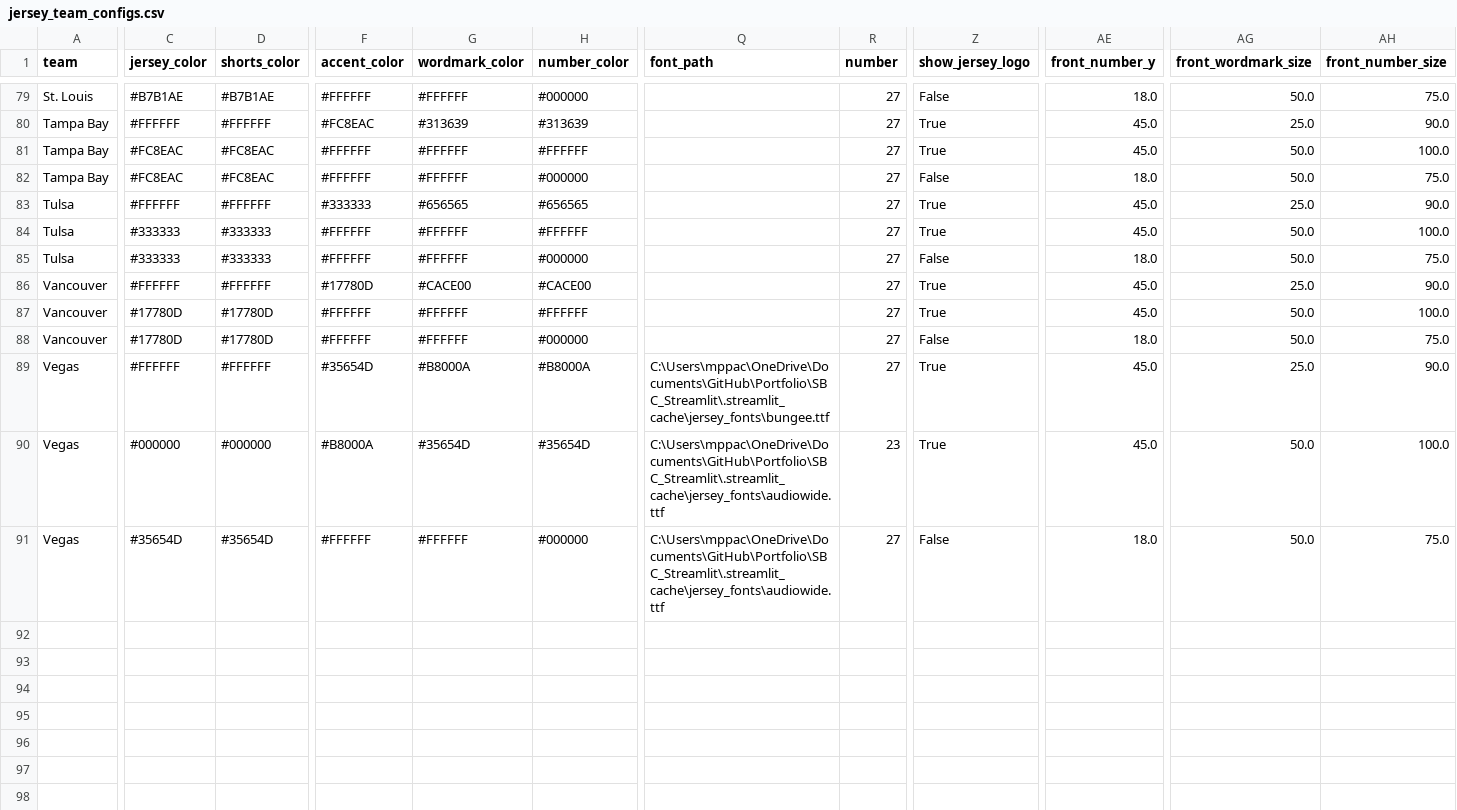
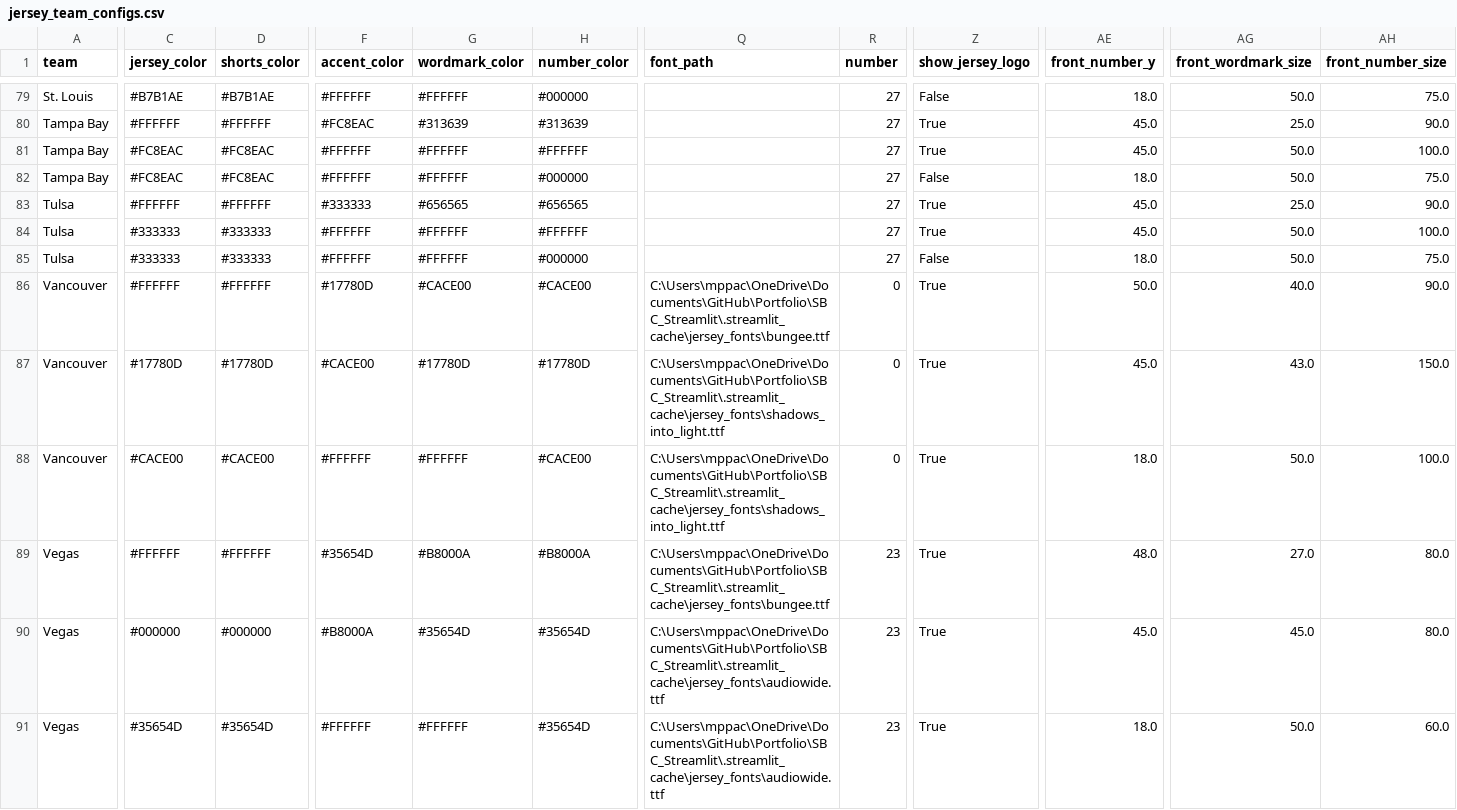
Before and after one commit to McCadeP8/Portfolio, a CSV file: SBC_Streamlit/jersey_team_configs.csv, drawn as a sheet; only a part is shown, gaps mark what is left out; the diff covers the shown part only; the diff names each change by its address in the sheet, - before the commit and + after, or states it on an @@ line.

Commit message:
Update jersey_team_configs.csv

```diff
--- a/SBC_Streamlit/jersey_team_configs.csv
+++ b/SBC_Streamlit/jersey_team_configs.csv
-Q86 (font_path): (empty)
+Q86 (font_path): C:\Users\mppac\OneDrive\Documents\GitHub\Portfolio\SBC_Streamlit\.streamlit_cache\jersey_fonts\bungee.ttf
-R86:R88 (number): 27
+R86:R88 (number): 0
-AE86 (front_number_y): 45.0
+AE86 (front_number_y): 50.0
-AG86 (front_wordmark_size): 25.0
+AG86 (front_wordmark_size): 40.0
-F87 (accent_color): #FFFFFF
+F87 (accent_color): #CACE00
-G87 (wordmark_color): #FFFFFF
+G87 (wordmark_color): #17780D
-H87 (number_color): #FFFFFF
+H87 (number_color): #17780D
-Q87:Q88 (font_path): (empty)
+Q87:Q88 (font_path): C:\Users\mppac\OneDrive\Documents\GitHub\Portfolio\SBC_Streamlit\.streamlit_cache\jersey_fonts\shadows_into_light.ttf
-AG87 (front_wordmark_size): 50.0
+AG87 (front_wordmark_size): 43.0
-AH87 (front_number_size): 100.0
+AH87 (front_number_size): 150.0
-C88 (jersey_color): #17780D
+C88 (jersey_color): #CACE00
-D88 (shorts_color): #17780D
+D88 (shorts_color): #CACE00
-H88 (number_color): #000000
+H88 (number_color): #CACE00
-Z88 (show_jersey_logo): False
+Z88 (show_jersey_logo): True
-AH88 (front_number_size): 75.0
+AH88 (front_number_size): 100.0
-R89 (number): 27
+R89 (number): 23
-AE89 (front_number_y): 45.0
+AE89 (front_number_y): 48.0
-AG89 (front_wordmark_size): 25.0
+AG89 (front_wordmark_size): 27.0
-AH89 (front_number_size): 90.0
+AH89 (front_number_size): 80.0
-AG90 (front_wordmark_size): 50.0
+AG90 (front_wordmark_size): 45.0
-AH90 (front_number_size): 100.0
+AH90 (front_number_size): 80.0
-H91 (number_color): #000000
+H91 (number_color): #35654D
-R91 (number): 27
+R91 (number): 23
-Z91 (show_jersey_logo): False
+Z91 (show_jersey_logo): True
-AH91 (front_number_size): 75.0
+AH91 (front_number_size): 60.0
```
Also changed, not shown: 66 edited cells elsewhere in this file.
